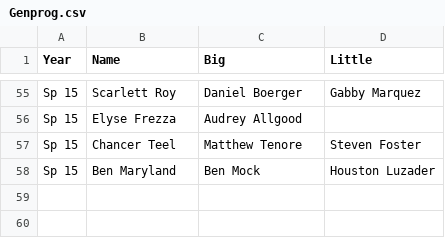
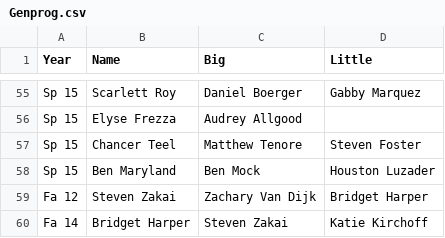
Before and after one commit to friedlettuce/Genealogy, a CSV file: Genprog.csv, drawn as a sheet; only a part is shown, gaps mark what is left out; the diff names each change by its address in the sheet, - before the commit and + after, or states it on an @@ line.

```diff
--- a/Genprog.csv
+++ b/Genprog.csv
+row 59: Fa 12 | Steven Zakai | Zachary Van Dijk | Bridget Harper
+row 60: Fa 14 | Bridget Harper | Steven Zakai | Katie Kirchoff
```
Also changed, not shown: 1 other file.
